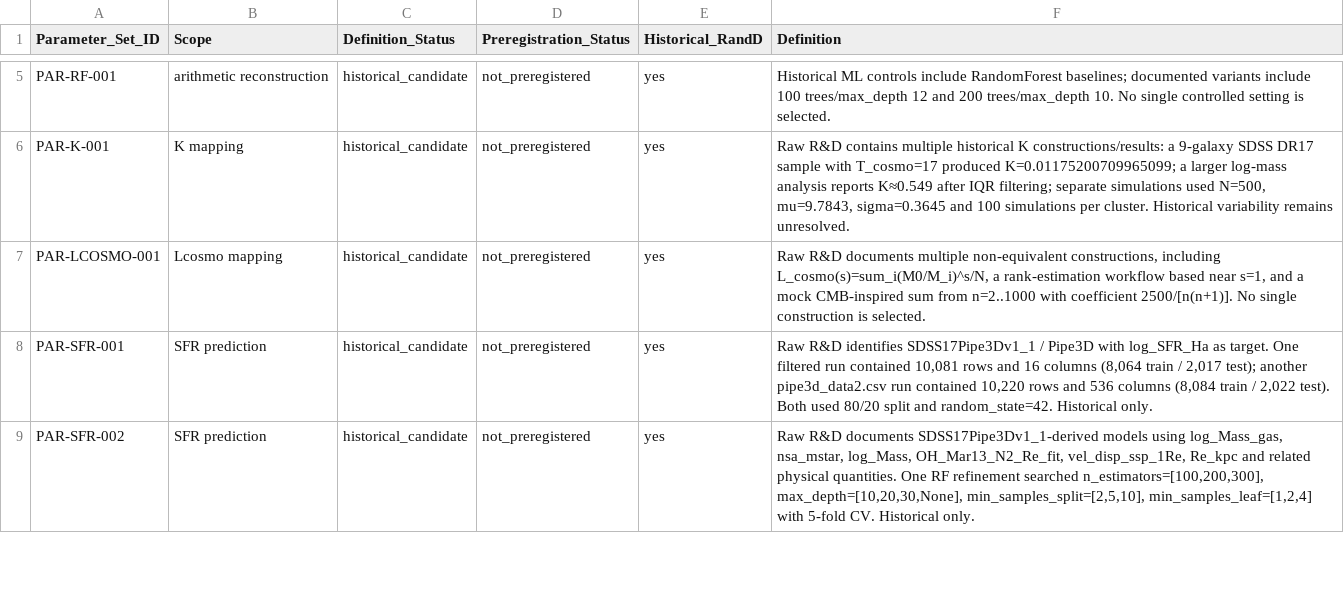
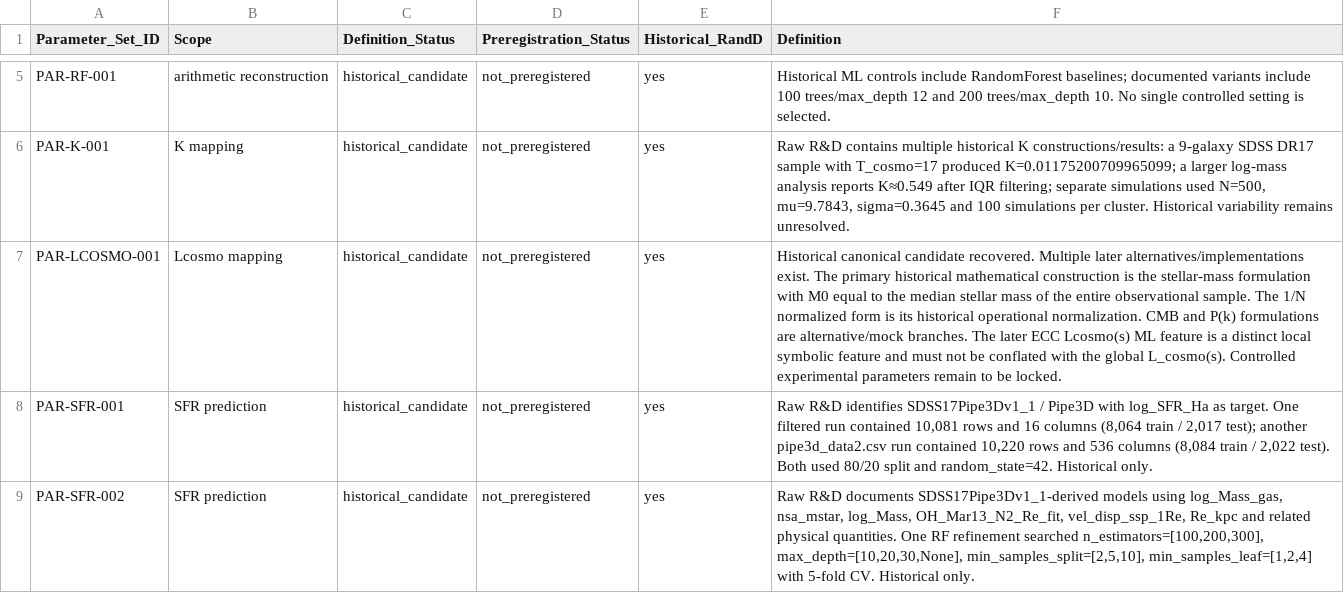
Before and after one commit to LcosmosS/S.T.A.R.-Labs, a CSV file: registry/parameter_registry_v0.1.csv, drawn as a sheet; only a part is shown, gaps mark what is left out; the diff names each change by its address in the sheet, - before the commit and + after, or states it on an @@ line.

Commit message:
Reconcile historical canonical Lcosmo definition

```diff
--- a/registry/parameter_registry_v0.1.csv
+++ b/registry/parameter_registry_v0.1.csv
-F7 (Definition): Raw R&D documents multiple non-equivalent constructions, including L_cosmo(s)=sum_i(M0/M_i)^s/N, a rank-estimation workflow based near s=1, and a mock CMB-inspired sum from n=2..1000 with coefficient 2500/[n(n+1)]. No single construction is selected.
+F7 (Definition): Historical canonical candidate recovered. Multiple later alternatives/implementations exist. The primary historical mathematical construction is the stellar-mass formulation with M0 equal to the median stellar mass of the entire observational sample. The 1/N normalized form is its historical operational normalization. CMB and P(k) formulations are alternative/mock branches. The later ECC Lcosmo(s) ML feature is a distinct local symbolic feature and must not be conflated with the global L_cosmo(s). Controlled experimental parameters remain to be locked.
```
